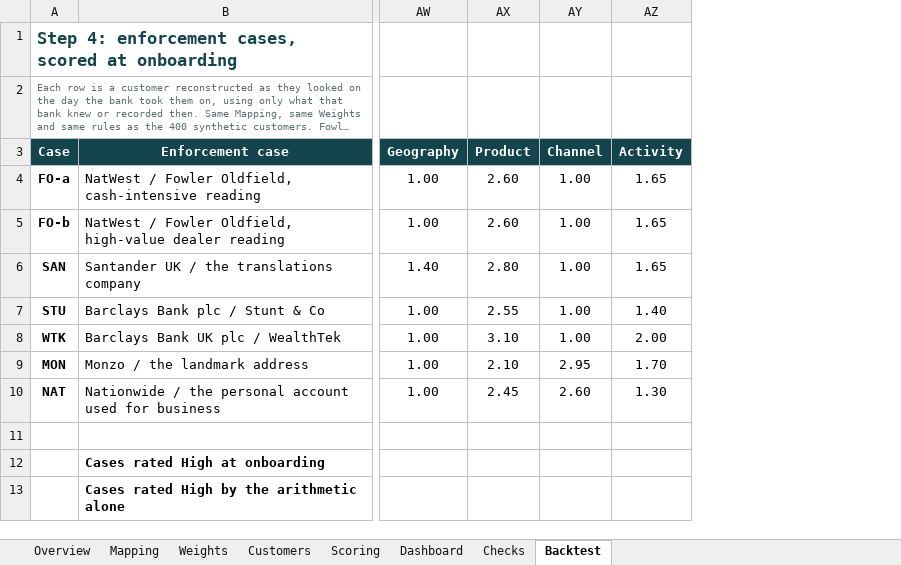
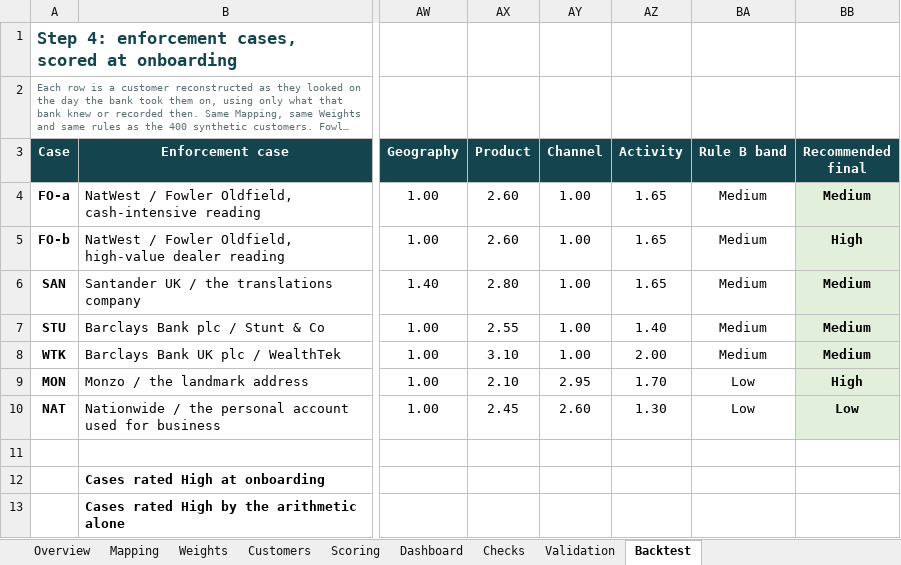
Before and after one commit to saman-barati/hindsight-cra, an Excel workbook: model/customer-risk-model.xlsx, sheet Backtest, drawn as a sheet; only a part is shown, gaps mark what is left out; long unchanged cells end in …; values as stored, in another font and other column widths than the file's, no borders; the diff names each change by its address in the sheet, - before the commit and + after, or states it on an @@ line.

Commit message:
Add the Validation sheet and Step 5 scenario columns to the model

```diff
--- a/model/customer-risk-model.xlsx (sheet Backtest)
+++ b/model/customer-risk-model.xlsx (sheet Backtest)
+sheet tab: Validation
+column BA (Rule B band), rows 4-10: Medium | Medium | Medium | Medium | Medium | Low | Low
+column BB (Recommended final), rows 4-10: Medium | High | Medium | Medium | Medium | High | Low
```
Also changed, not shown: sheet Scoring, sheet Checks, formulas that keep their value, charts or pictures.
